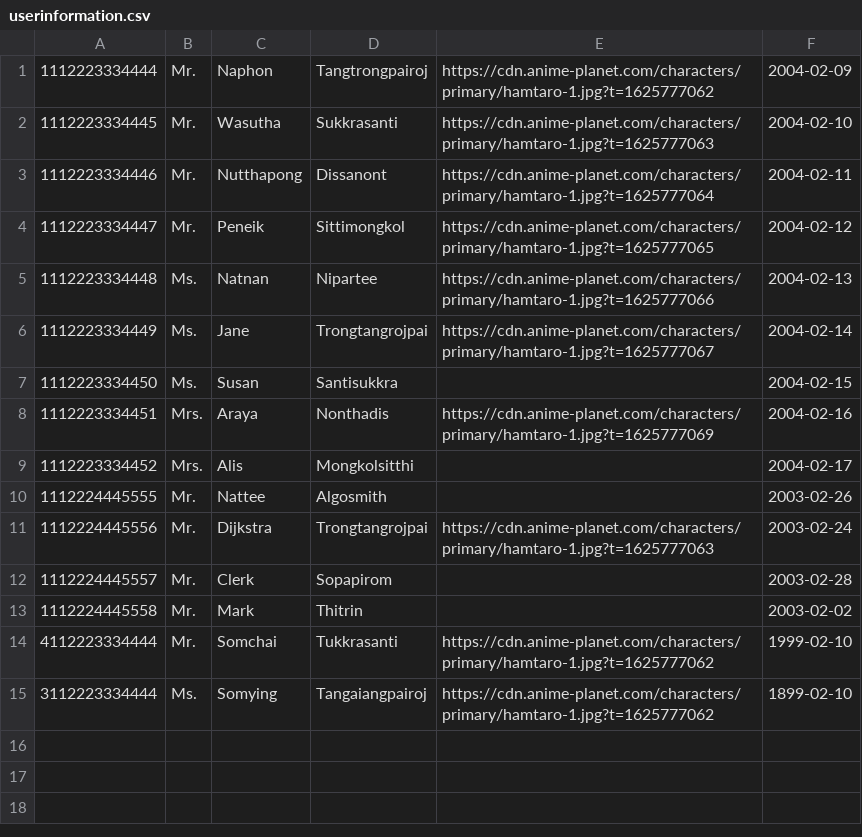
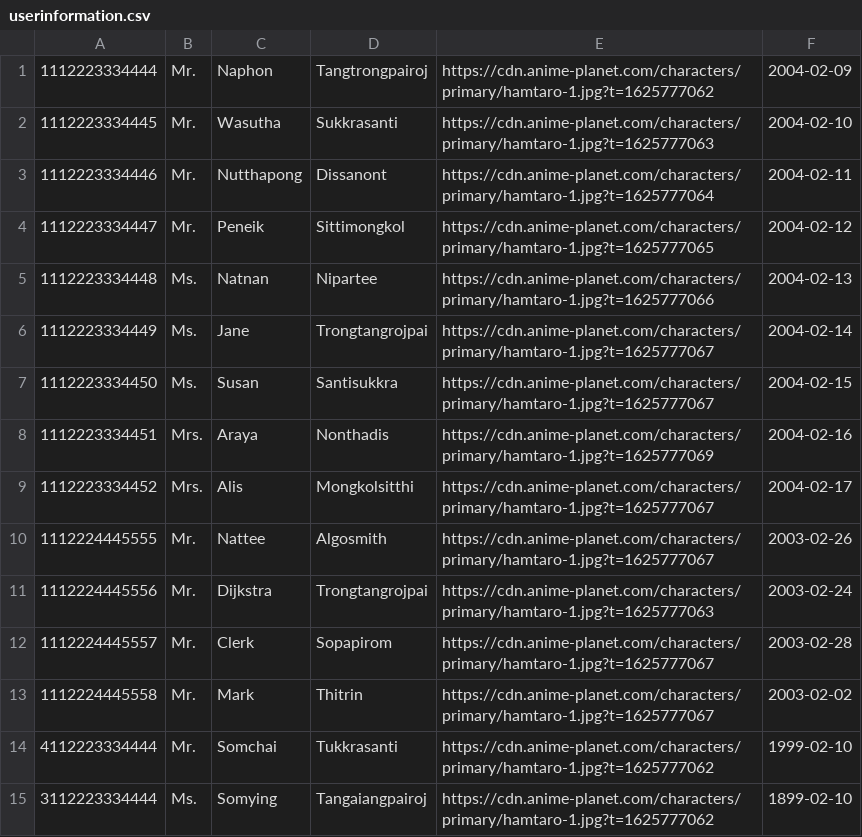
Before and after one commit to ttontoey/db-sys-bookbook, a CSV file: sql/sample_data_csv/userinformation.csv, drawn as a sheet.

```diff
--- a/sql/sample_data_csv/userinformation.csv
+++ b/sql/sample_data_csv/userinformation.csv
@@ -6,9 +6,9 @@
 1112223334449,Ms.,Jane,Trongtangrojpai,https://cdn.anime-planet.com/characters/primary/hamtaro-1.jpg?t=1625777067,2004-02-14
-1112223334450,Ms.,Susan,Santisukkra,,2004-02-15
+1112223334450,Ms.,Susan,Santisukkra,https://cdn.anime-planet.com/characters/primary/hamtaro-1.jpg?t=1625777067,2004-02-15
 1112223334451,Mrs.,Araya,Nonthadis,https://cdn.anime-planet.com/characters/primary/hamtaro-1.jpg?t=1625777069,2004-02-16
-1112223334452,Mrs.,Alis,Mongkolsitthi,,2004-02-17
-1112224445555,Mr.,Nattee,Algosmith,,2003-02-26
+1112223334452,Mrs.,Alis,Mongkolsitthi,https://cdn.anime-planet.com/characters/primary/hamtaro-1.jpg?t=1625777067,2004-02-17
+1112224445555,Mr.,Nattee,Algosmith,https://cdn.anime-planet.com/characters/primary/hamtaro-1.jpg?t=1625777067,2003-02-26
 1112224445556,Mr.,Dijkstra,Trongtangrojpai,https://cdn.anime-planet.com/characters/primary/hamtaro-1.jpg?t=1625777063,2003-02-24
-1112224445557,Mr.,Clerk,Sopapirom,,2003-02-28
-1112224445558,Mr.,Mark,Thitrin,,2003-02-02
+1112224445557,Mr.,Clerk,Sopapirom,https://cdn.anime-planet.com/characters/primary/hamtaro-1.jpg?t=1625777067,2003-02-28
+1112224445558,Mr.,Mark,Thitrin,https://cdn.anime-planet.com/characters/primary/hamtaro-1.jpg?t=1625777067,2003-02-02
 4112223334444,Mr.,Somchai,Tukkrasanti,https://cdn.anime-planet.com/characters/primary/hamtaro-1.jpg?t=1625777062,1999-02-10
```
Also changed, not shown: 2 other files.
